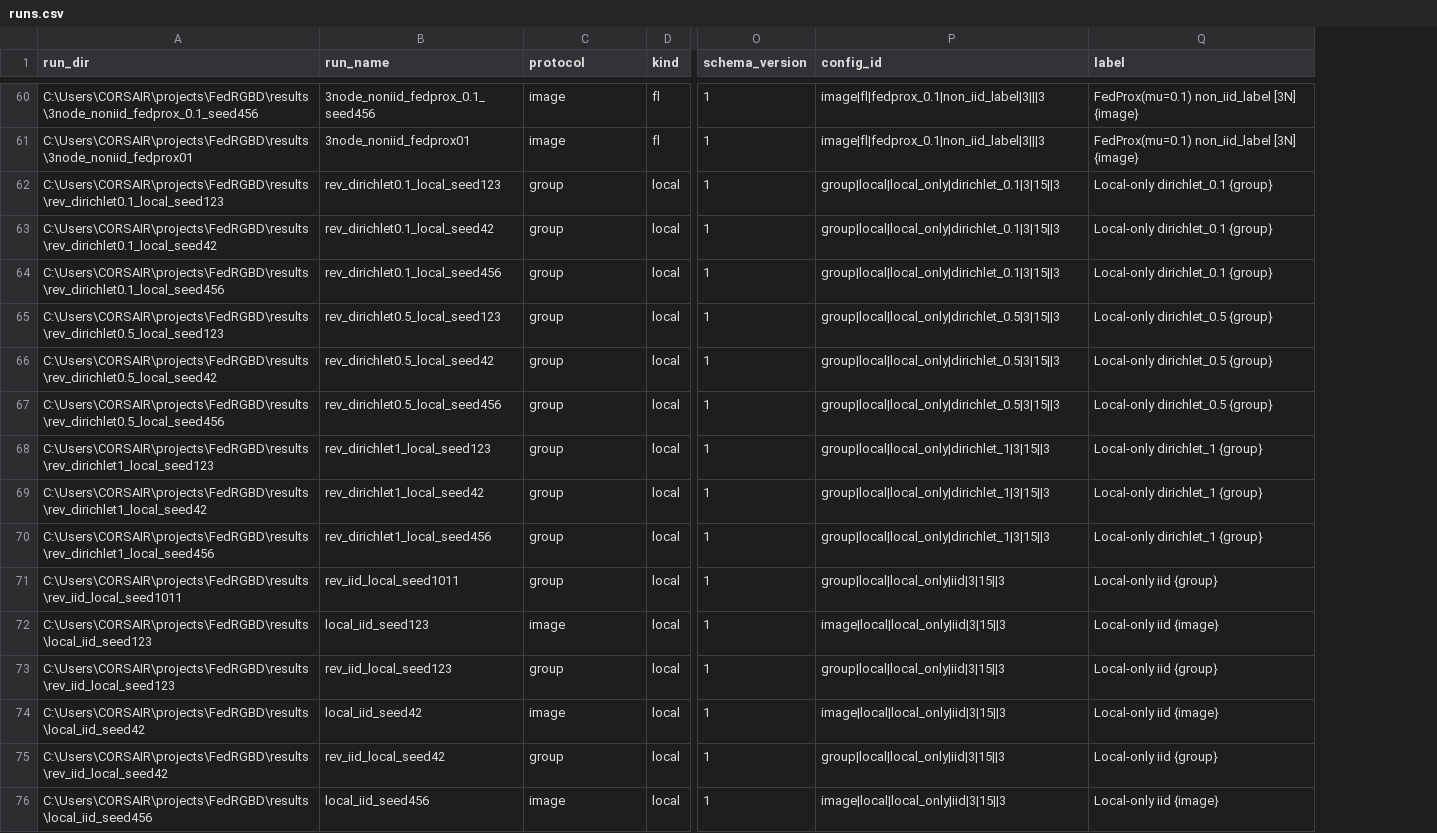
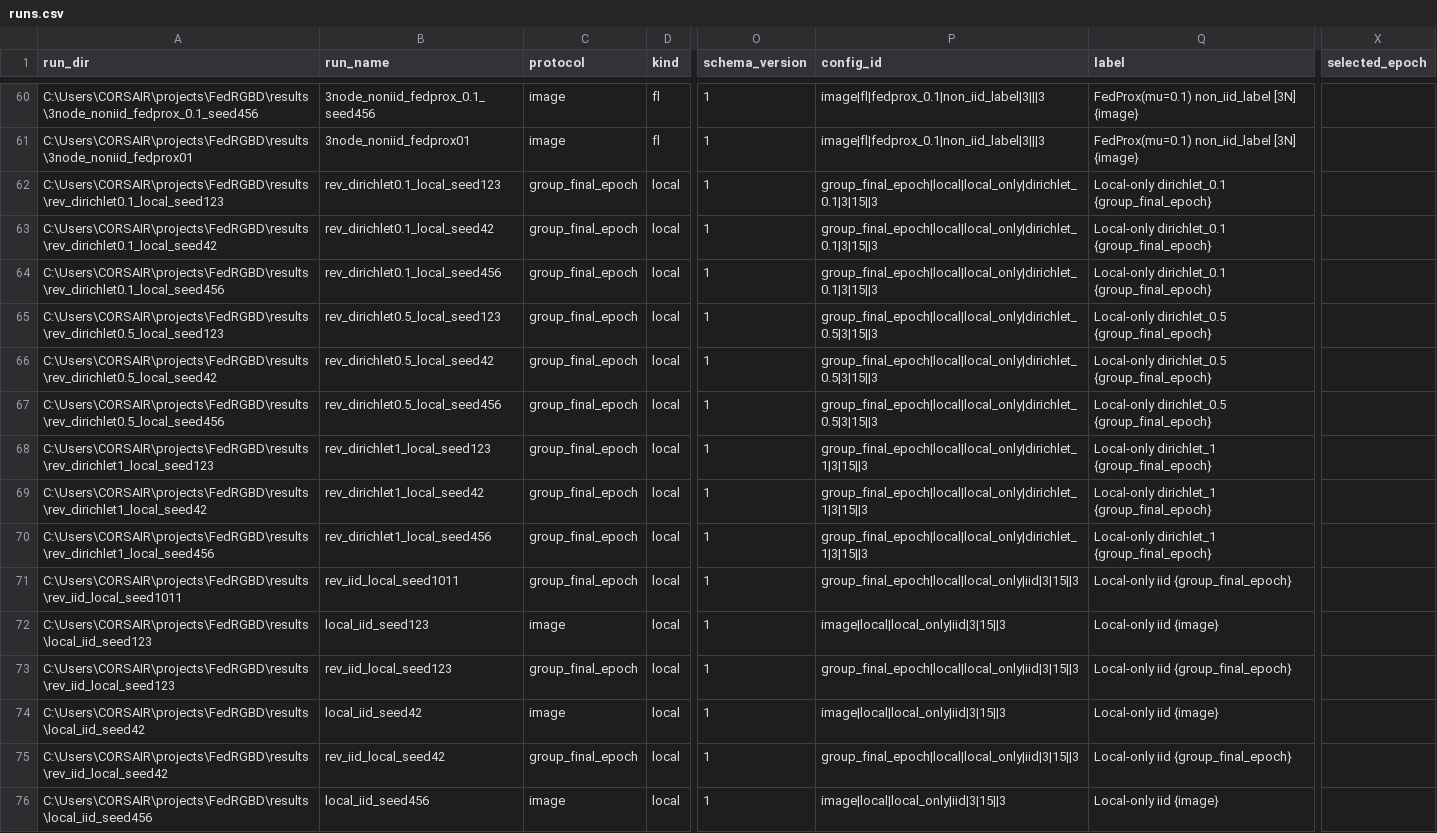
Before and after one commit to dryuemco/FedRGBD, a CSV file: analysis/runs.csv, drawn as a sheet; only a part is shown, gaps mark what is left out; the diff covers the shown part only; the diff names each change by its address in the sheet, - before the commit and + after, or states it on an @@ line.

```diff
--- a/analysis/runs.csv
+++ b/analysis/runs.csv
+column X (selected_epoch), empty
-C62:C71 (protocol): group
+C62:C71 (protocol): group_final_epoch
-P62:P64 (config_id): group|local|local_only|dirichlet_0.1|3|15||3
+P62:P64 (config_id): group_final_epoch|local|local_only|dirichlet_0.1|3|15||3
-Q62:Q64 (label): Local-only dirichlet_0.1 {group}
+Q62:Q64 (label): Local-only dirichlet_0.1 {group_final_epoch}
-P65:P67 (config_id): group|local|local_only|dirichlet_0.5|3|15||3
+P65:P67 (config_id): group_final_epoch|local|local_only|dirichlet_0.5|3|15||3
-Q65:Q67 (label): Local-only dirichlet_0.5 {group}
+Q65:Q67 (label): Local-only dirichlet_0.5 {group_final_epoch}
-P68:P70 (config_id): group|local|local_only|dirichlet_1|3|15||3
+P68:P70 (config_id): group_final_epoch|local|local_only|dirichlet_1|3|15||3
-Q68:Q70 (label): Local-only dirichlet_1 {group}
+Q68:Q70 (label): Local-only dirichlet_1 {group_final_epoch}
-P71 (config_id): group|local|local_only|iid|3|15||3
+P71 (config_id): group_final_epoch|local|local_only|iid|3|15||3
-Q71 (label): Local-only iid {group}
+Q71 (label): Local-only iid {group_final_epoch}
-C73 (protocol): group
+C73 (protocol): group_final_epoch
-P73 (config_id): group|local|local_only|iid|3|15||3
+P73 (config_id): group_final_epoch|local|local_only|iid|3|15||3
-Q73 (label): Local-only iid {group}
+Q73 (label): Local-only iid {group_final_epoch}
-C75 (protocol): group
+C75 (protocol): group_final_epoch
-P75 (config_id): group|local|local_only|iid|3|15||3
+P75 (config_id): group_final_epoch|local|local_only|iid|3|15||3
-Q75 (label): Local-only iid {group}
+Q75 (label): Local-only iid {group_final_epoch}
```
Also changed, not shown: 150 edited cells elsewhere in this file, analysis/pairwise_tests.csv, analysis/per_round_table.csv, 18 other files.
